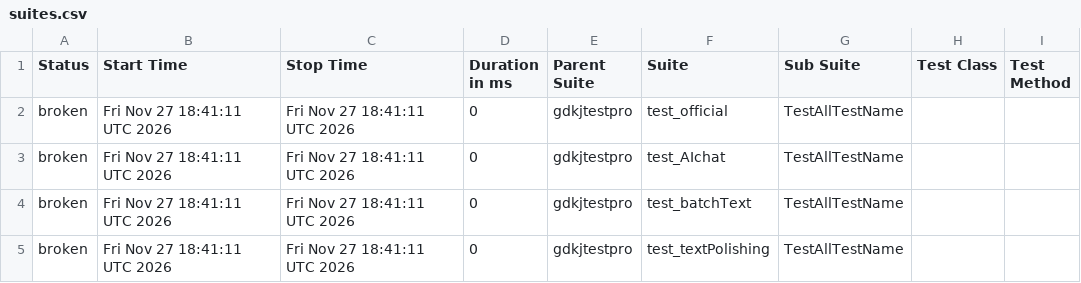
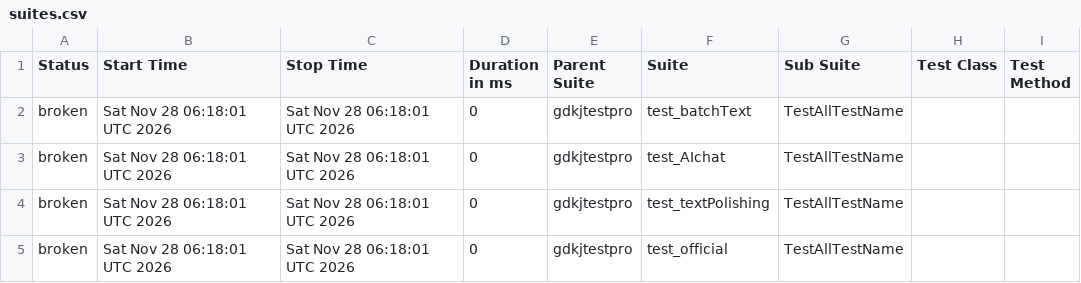
Before and after one commit to cmd-is-xka/gdkj, a CSV file: data/suites.csv, drawn as a sheet; only a part is shown; the diff names each change by its address in the sheet, - before the commit and + after, or states it on an @@ line.

```diff
--- a/data/suites.csv
+++ b/data/suites.csv
-B2:B5 (Start Time): Fri Nov 27 18:41:11 UTC 2026
+B2:B5 (Start Time): Sat Nov 28 06:18:01 UTC 2026
-C2:C5 (Stop Time): Fri Nov 27 18:41:11 UTC 2026
+C2:C5 (Stop Time): Sat Nov 28 06:18:01 UTC 2026
-F2 (Suite): test_official
+F2 (Suite): test_batchText
-F4 (Suite): test_batchText
+F4 (Suite): test_textPolishing
-F5 (Suite): test_textPolishing
+F5 (Suite): test_official
```
Also changed, not shown: 23 other files.
